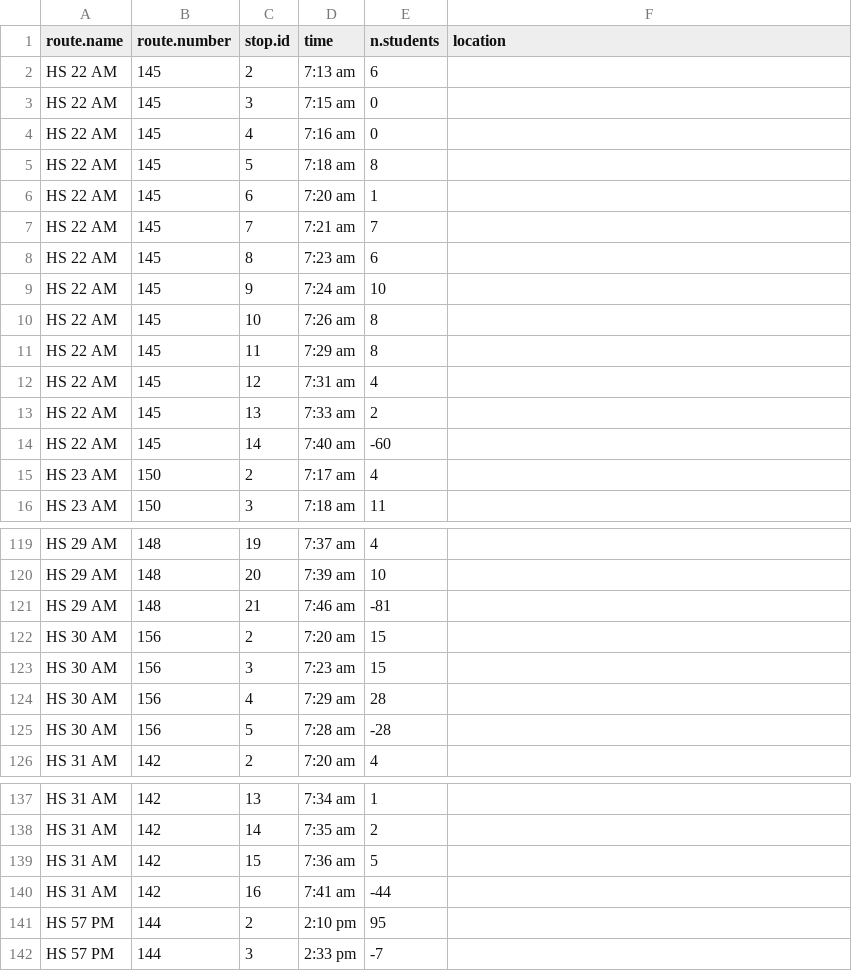
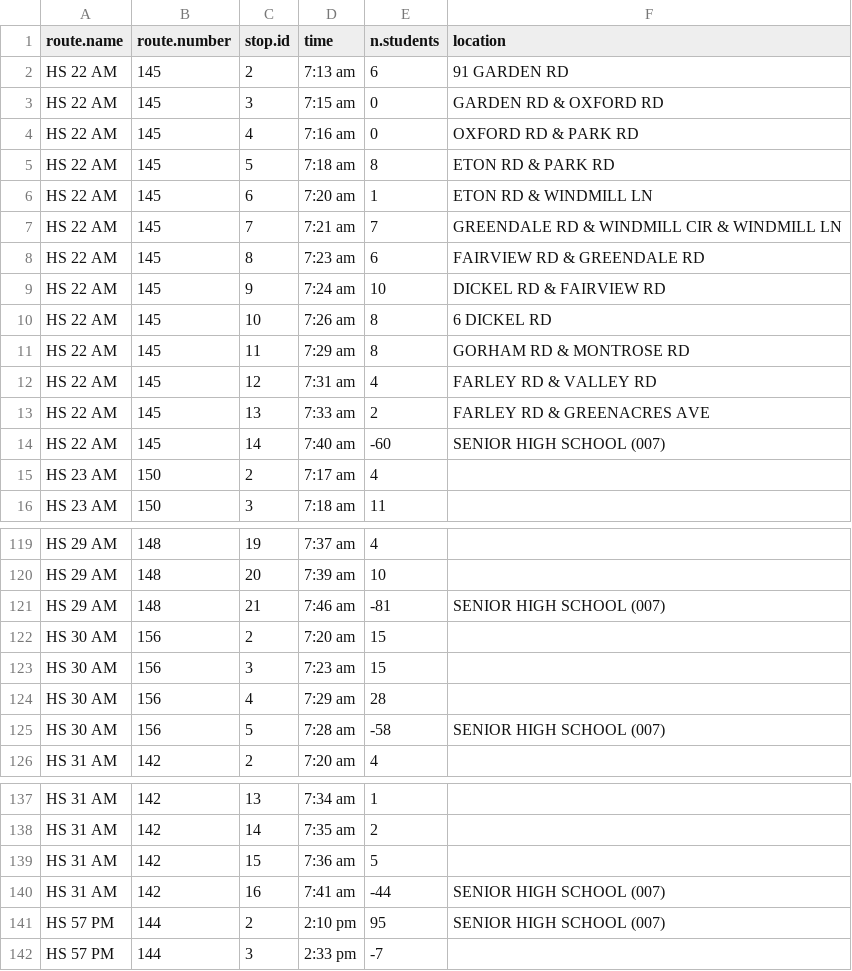
Before and after one commit to tlevine/scarsdale-data, a CSV file: school-buses/busstops.csv, drawn as a sheet; only a part is shown, gaps mark what is left out; the diff covers the shown part only.

Commit message:
start stops

```diff
--- a/school-buses/busstops.csv
+++ b/school-buses/busstops.csv
@@ -1,15 +1,15 @@
 route.name,route.number,stop.id,time,n.students,location
-HS 22 AM,           145,     2, 7:13 am,      6,
-HS 22 AM,           145,     3, 7:15 am,      0,
-HS 22 AM,           145,     4, 7:16 am,      0,
-HS 22 AM,           145,     5, 7:18 am,      8,
-HS 22 AM,           145,     6, 7:20 am,      1,
-HS 22 AM,           145,     7, 7:21 am,      7,
-HS 22 AM,           145,     8, 7:23 am,      6,
-HS 22 AM,           145,     9, 7:24 am,     10,
-HS 22 AM,           145,    10, 7:26 am,      8,
-HS 22 AM,           145,    11, 7:29 am,      8,
-HS 22 AM,           145,    12, 7:31 am,      4,
-HS 22 AM,           145,    13, 7:33 am,      2,
-HS 22 AM,           145,    14, 7:40 am,    -60,
+HS 22 AM,           145,     2, 7:13 am,      6,91 GARDEN RD
+HS 22 AM,           145,     3, 7:15 am,      0,GARDEN RD & OXFORD RD
+HS 22 AM,           145,     4, 7:16 am,      0,OXFORD RD & PARK RD
+HS 22 AM,           145,     5, 7:18 am,      8,ETON RD & PARK RD
+HS 22 AM,           145,     6, 7:20 am,      1,ETON RD & WINDMILL LN
+HS 22 AM,           145,     7, 7:21 am,      7,GREENDALE RD & WINDMILL CIR & WINDMILL LN
+HS 22 AM,           145,     8, 7:23 am,      6,FAIRVIEW RD & GREENDALE RD
+HS 22 AM,           145,     9, 7:24 am,     10,DICKEL RD & FAIRVIEW RD
+HS 22 AM,           145,    10, 7:26 am,      8,6 DICKEL RD
+HS 22 AM,           145,    11, 7:29 am,      8,GORHAM RD & MONTROSE RD
+HS 22 AM,           145,    12, 7:31 am,      4,FARLEY RD & VALLEY RD
+HS 22 AM,           145,    13, 7:33 am,      2,FARLEY RD & GREENACRES AVE
+HS 22 AM,           145,    14, 7:40 am,    -60,SENIOR HIGH SCHOOL (007)
 HS 23 AM,           150,     2, 7:17 am,      4,
@@ -120,3 +120,3 @@ HS 29 AM,           148,    19, 7:37 am,      4,
 HS 29 AM,           148,    20, 7:39 am,     10,
-HS 29 AM,           148,    21, 7:46 am,    -81,
+HS 29 AM,           148,    21, 7:46 am,    -81,SENIOR HIGH SCHOOL (007)
 HS 30 AM,           156,     2, 7:20 am,     15,
@@ -124,3 +124,3 @@ HS 30 AM,           156,     3, 7:23 am,     15,
 HS 30 AM,           156,     4, 7:29 am,     28,
-HS 30 AM,           156,     5, 7:28 am,    -28,
+HS 30 AM,           156,     5, 7:28 am,    -58,SENIOR HIGH SCHOOL (007)
 HS 31 AM,           142,     2, 7:20 am,      4,
@@ -139,4 +139,4 @@ HS 31 AM,           142,    14, 7:35 am,      2,
 HS 31 AM,           142,    15, 7:36 am,      5,
-HS 31 AM,           142,    16, 7:41 am,    -44,
-HS 57 PM,           144,     2, 2:10 pm,     95,
+HS 31 AM,           142,    16, 7:41 am,    -44,SENIOR HIGH SCHOOL (007)
+HS 57 PM,           144,     2, 2:10 pm,     95,SENIOR HIGH SCHOOL (007)
 HS 57 PM,           144,     3, 2:33 pm,     -7,
```
Also changed, not shown: 17 edited cells elsewhere in this file.
